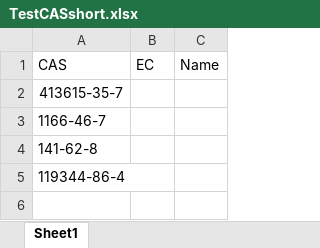
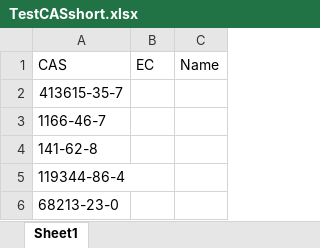
Before and after one commit to karelviaene/ARCHEscreeningTool, an Excel workbook: TestCASshort.xlsx, sheet Sheet1, drawn as a sheet; values as stored, in another font and other column widths than the file's, no borders; the diff names each change by its address in the sheet, - before the commit and + after, or states it on an @@ line.

```diff
--- a/TestCASshort.xlsx (sheet Sheet1)
+++ b/TestCASshort.xlsx (sheet Sheet1)
+row 6: 68213-23-0
```
Also changed, not shown: TestCAS.xlsx, 3 other files.
